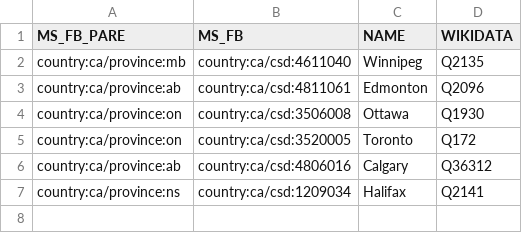
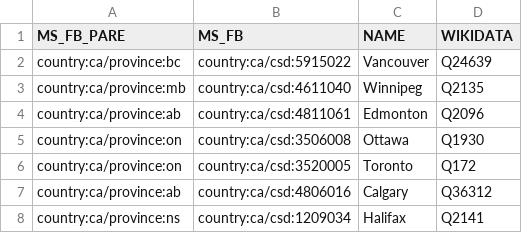
Before and after one commit to everypolitician/proto-commons-canada, a CSV file: boundaries/cities/cities.csv, drawn as a sheet; the diff names each change by its address in the sheet, - before the commit and + after, or states it on an @@ line.

Commit message:
Add Vancouver City Council boundaries to cities shapefile

```diff
--- a/boundaries/cities/cities.csv
+++ b/boundaries/cities/cities.csv
+row 2: country:ca/province:bc | country:ca/csd:5915022 | Vancouver | Q24639
```
Also changed, not shown: 4 other files.
